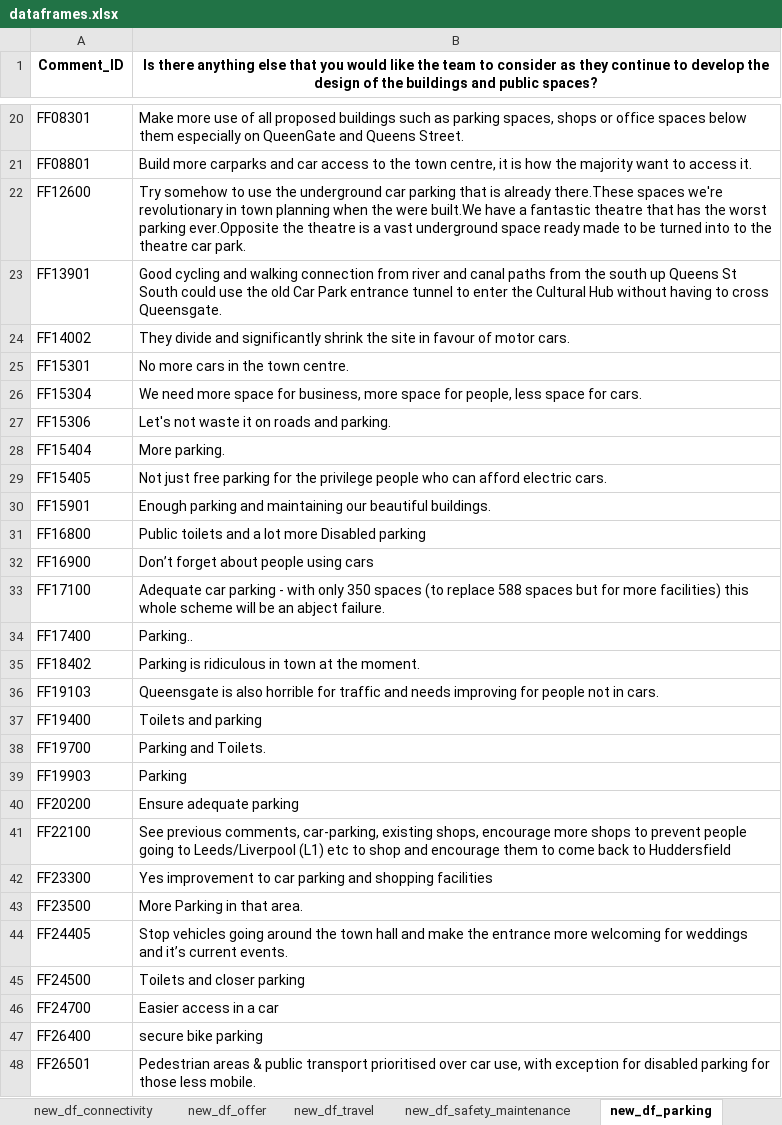
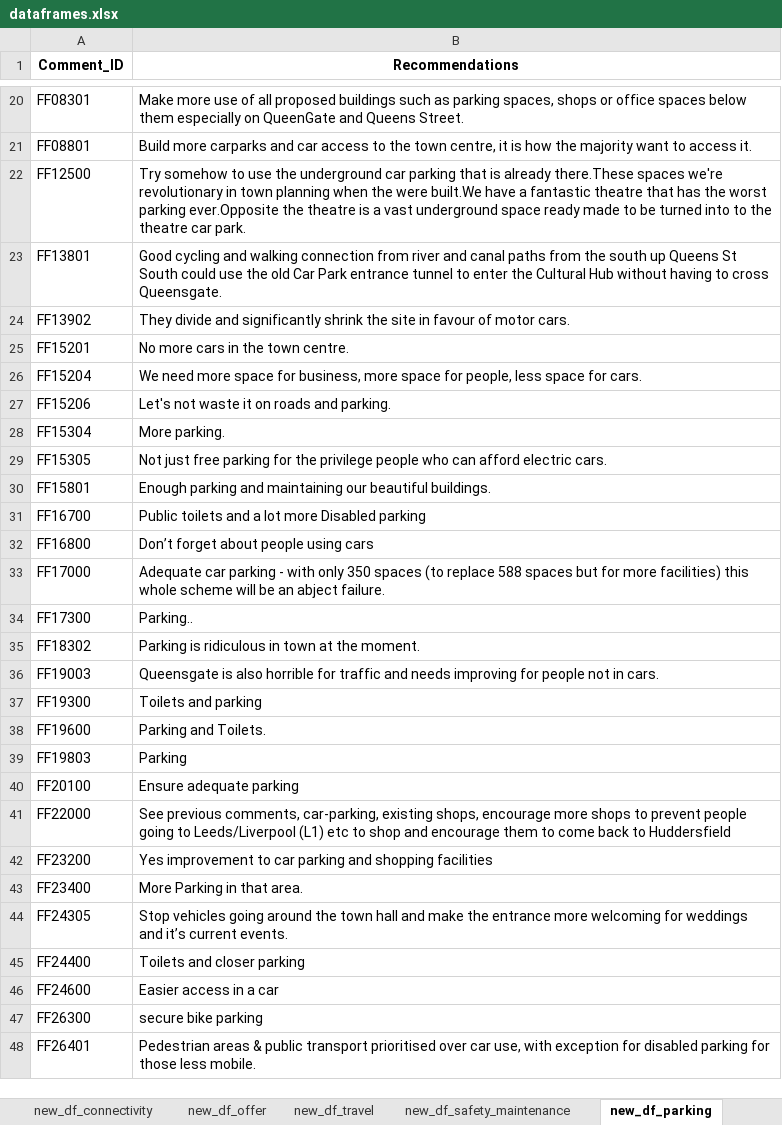
Before and after one commit to judytruchuynh/ConterContext, an Excel workbook: dataframes.xlsx, sheet new_df_parking, drawn as a sheet; only a part is shown, gaps mark what is left out; values as stored, in another font and other column widths than the file's, no borders; removed rows and columns are numbered as before the commit, all else as after; the diff covers the shown part only; the diff names each change by its address in the sheet, - before the commit and + after, or states it on an @@ line.

```diff
--- a/dataframes.xlsx (sheet new_df_parking)
+++ b/dataframes.xlsx (sheet new_df_parking)
-B1: Is there anything else that you would like the team to consider as they continue to develop the design of the buildings and public spaces?
+B1: Recommendations
-A22 (Comment_ID): FF12600
+A22 (Comment_ID): FF12500
-A23 (Comment_ID): FF13901
+A23 (Comment_ID): FF13801
-A24 (Comment_ID): FF14002
+A24 (Comment_ID): FF13902
-A25 (Comment_ID): FF15301
+A25 (Comment_ID): FF15201
-A26 (Comment_ID): FF15304
+A26 (Comment_ID): FF15204
-A27 (Comment_ID): FF15306
+A27 (Comment_ID): FF15206
-A28 (Comment_ID): FF15404
+A28 (Comment_ID): FF15304
-A29 (Comment_ID): FF15405
+A29 (Comment_ID): FF15305
-A30 (Comment_ID): FF15901
+A30 (Comment_ID): FF15801
+row 31: FF16700 | Public toilets and a lot more Disabled parking
-B32 (Recommendations): Public toilets and a lot more Disabled parking
+B32 (Recommendations): Don’t forget about people using cars
-row 32: FF16900 | Don’t forget about people using cars
-A33 (Comment_ID): FF17100
+A33 (Comment_ID): FF17000
-A34 (Comment_ID): FF17400
+A34 (Comment_ID): FF17300
-A35 (Comment_ID): FF18402
+A35 (Comment_ID): FF18302
-A36 (Comment_ID): FF19103
+A36 (Comment_ID): FF19003
-A37 (Comment_ID): FF19400
+A37 (Comment_ID): FF19300
-A38 (Comment_ID): FF19700
+A38 (Comment_ID): FF19600
-A39 (Comment_ID): FF19903
+A39 (Comment_ID): FF19803
-A40 (Comment_ID): FF20200
+A40 (Comment_ID): FF20100
-A41 (Comment_ID): FF22100
+A41 (Comment_ID): FF22000
-A42 (Comment_ID): FF23300
+A42 (Comment_ID): FF23200
-A43 (Comment_ID): FF23500
+A43 (Comment_ID): FF23400
-A44 (Comment_ID): FF24405
+A44 (Comment_ID): FF24305
-A45 (Comment_ID): FF24500
+A45 (Comment_ID): FF24400
-A46 (Comment_ID): FF24700
+A46 (Comment_ID): FF24600
-A47 (Comment_ID): FF26400
+A47 (Comment_ID): FF26300
-A48 (Comment_ID): FF26501
+A48 (Comment_ID): FF26401
```
Also changed, not shown: 1 edited cell elsewhere in this sheet, sheet new_df_heritage_culture, sheet new_df_building_design, sheet new_df_food_hall, sheet new_df_art_gallery, sheet new_df_facilities_accessibility, sheet new_df_library, 8 more sheets, 2 other files.
